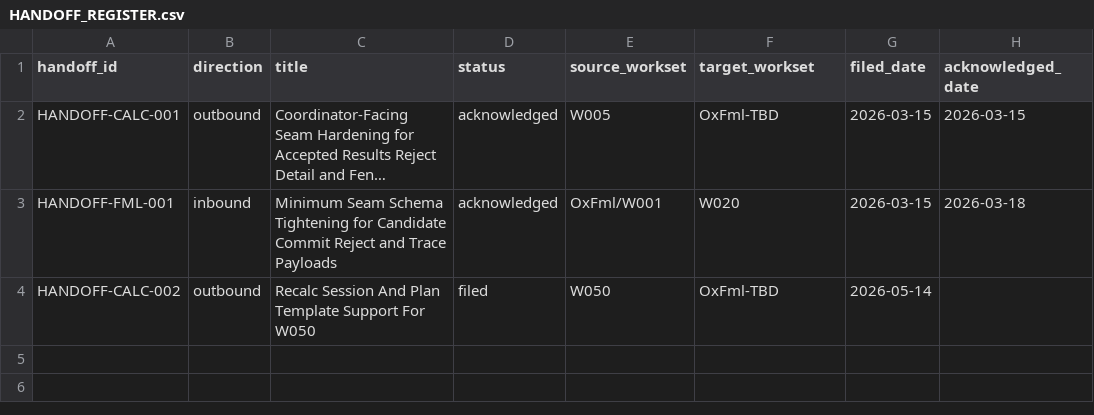
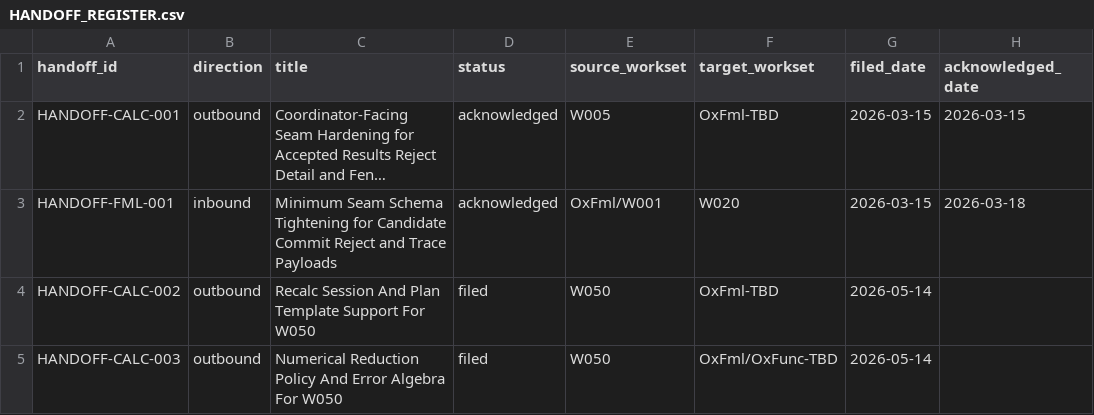
Before and after one commit to DnaCalc/OxCalc, a CSV file: docs/handoffs/HANDOFF_REGISTER.csv, drawn as a sheet; long unchanged cells end in …; the diff names each change by its address in the sheet, - before the commit and + after, or states it on an @@ line.

Commit message:
W050 file H2 CALC-003 handoff

```diff
--- a/docs/handoffs/HANDOFF_REGISTER.csv
+++ b/docs/handoffs/HANDOFF_REGISTER.csv
+row 5: HANDOFF-CALC-003 | outbound | Numerical Reduction Policy And Error Algebra For W050 | filed | W050 | OxFml/OxFunc-TBD | 2026-05-14
```
Also changed, not shown: 3 other files.
